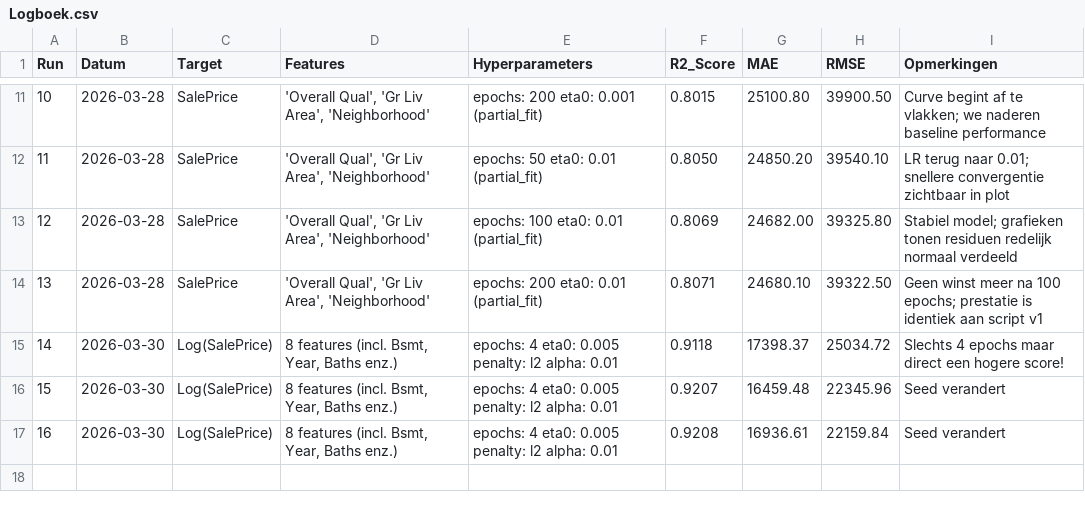
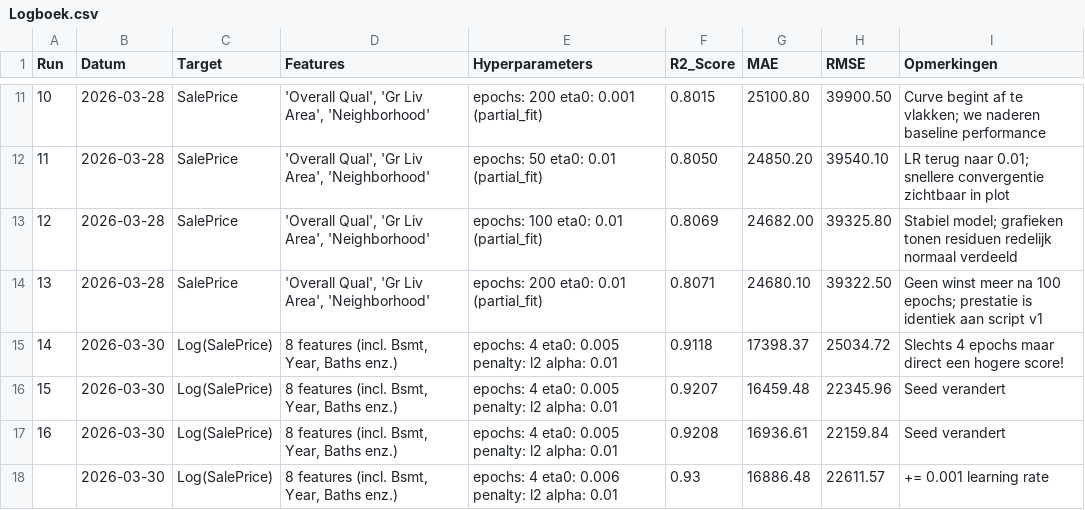
Before and after one commit to alex24106429/DEAI-Portfolio, a CSV file: week_6/Logboek.csv, drawn as a sheet; only a part is shown, gaps mark what is left out; the diff names each change by its address in the sheet, - before the commit and + after, or states it on an @@ line.

```diff
--- a/week_6/Logboek.csv
+++ b/week_6/Logboek.csv
+row 18:  | 2026-03-30 | Log(SalePrice) | 8 features (incl. Bsmt, Year, Baths enz.) | epochs: 4 eta0: 0.006 penalty: l2 alpha: 0.01 | 0.93 | 16886.48 | 22611.57 | += 0.001 learning rate
```
Also changed, not shown: 2 other files.
